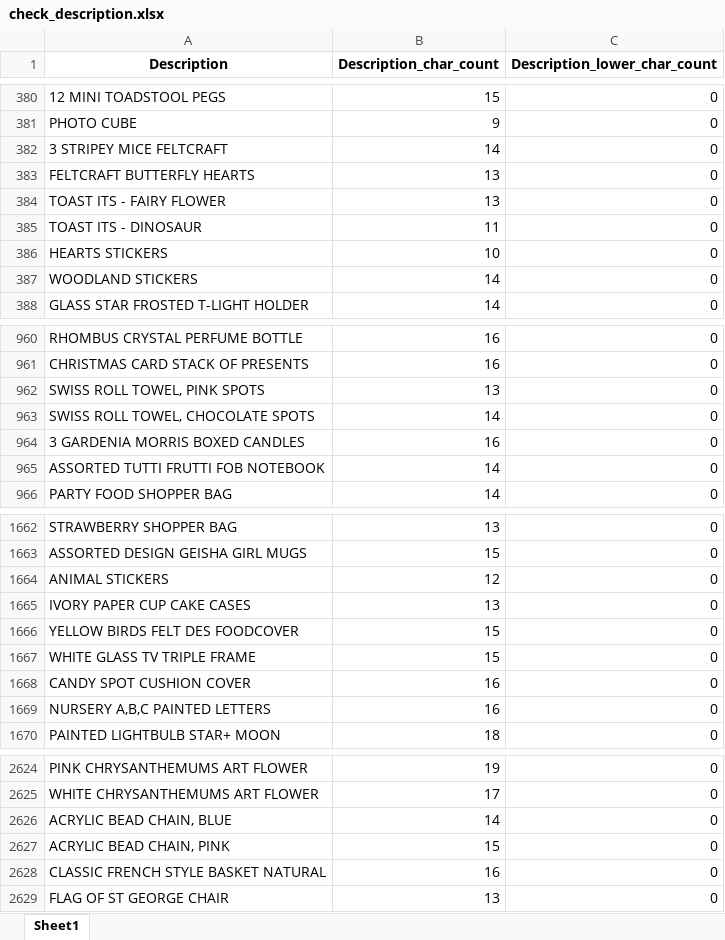
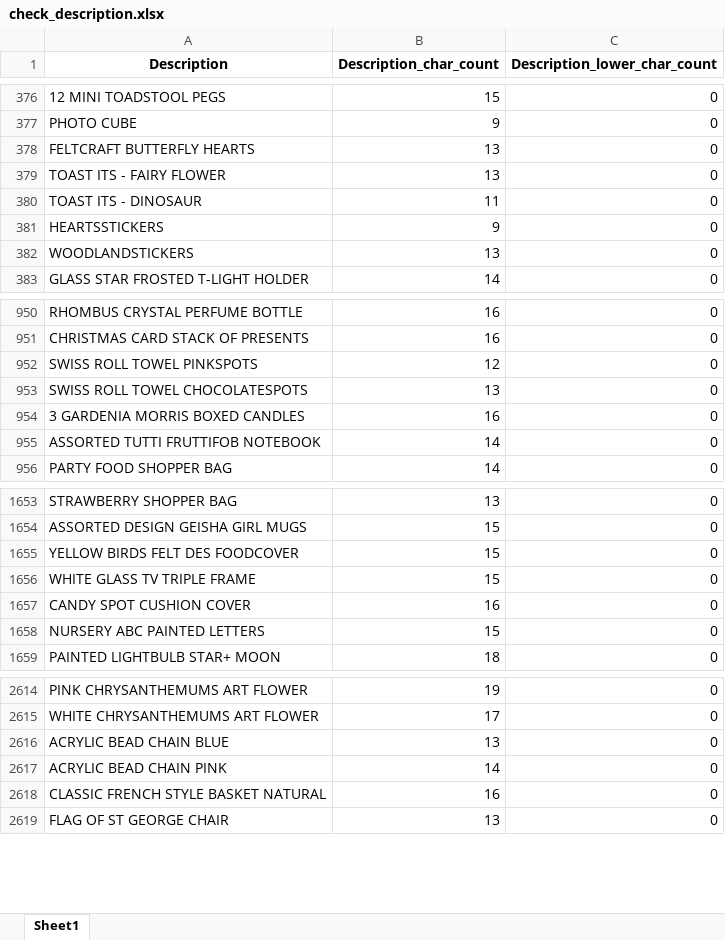
Before and after one commit to peerapat-t/Market-basket-analysis-online-retail, an Excel workbook: check_description.xlsx, sheet Sheet1, drawn as a sheet; only a part is shown, gaps mark what is left out; values as stored, in another font and other column widths than the file's, no borders; removed rows and columns are numbered as before the commit, all else as after; the diff covers the shown part only; the diff names each change by its address in the sheet, - before the commit and + after, or states it on an @@ line.

```diff
--- a/check_description.xlsx (sheet Sheet1)
+++ b/check_description.xlsx (sheet Sheet1)
-row 382: 3 STRIPEY MICE FELTCRAFT | 14 | 0
-A381 (Description): HEARTS STICKERS
+A381 (Description): HEARTSSTICKERS
-B381 (Description_char_count): 10
+B381 (Description_char_count): 9
-A382 (Description): WOODLAND STICKERS
+A382 (Description): WOODLANDSTICKERS
-B382 (Description_char_count): 14
+B382 (Description_char_count): 13
+row 952: SWISS ROLL TOWEL PINKSPOTS | 12 | 0
-A953 (Description): SWISS ROLL TOWEL, PINK SPOTS
+A953 (Description): SWISS ROLL TOWEL CHOCOLATESPOTS
-row 963: SWISS ROLL TOWEL, CHOCOLATE SPOTS | 14 | 0
-A955 (Description): ASSORTED TUTTI FRUTTI FOB NOTEBOOK
+A955 (Description): ASSORTED TUTTI FRUTTIFOB NOTEBOOK
-row 1664: ANIMAL STICKERS | 12 | 0
-row 1665: IVORY PAPER CUP CAKE CASES | 13 | 0
-A1658 (Description): NURSERY A,B,C PAINTED LETTERS
+A1658 (Description): NURSERY ABC PAINTED LETTERS
-B1658 (Description_char_count): 16
+B1658 (Description_char_count): 15
+row 2616: ACRYLIC BEAD CHAIN BLUE | 13 | 0
-A2617 (Description): ACRYLIC BEAD CHAIN, BLUE
+A2617 (Description): ACRYLIC BEAD CHAIN PINK
-row 2627: ACRYLIC BEAD CHAIN, PINK | 15 | 0
```
Also changed, not shown: 12 added rows, 21 removed rows and 288 edited cells elsewhere in this sheet, 7 other files.
